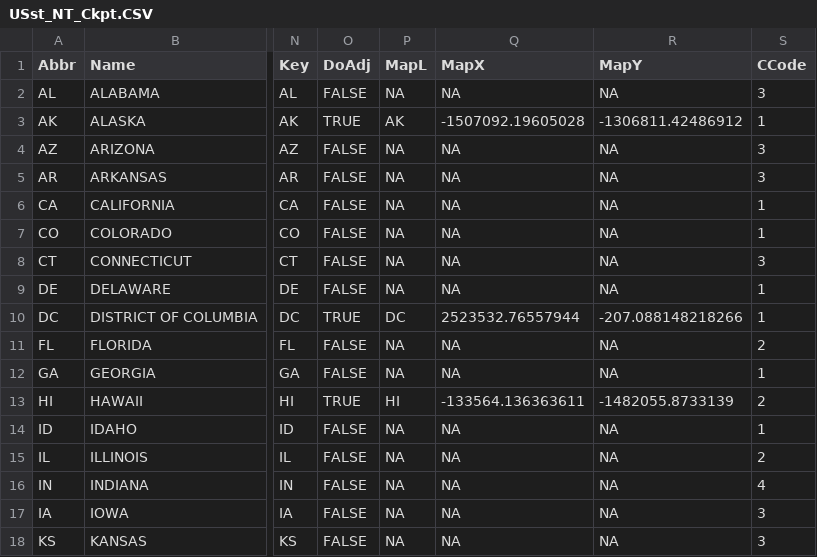
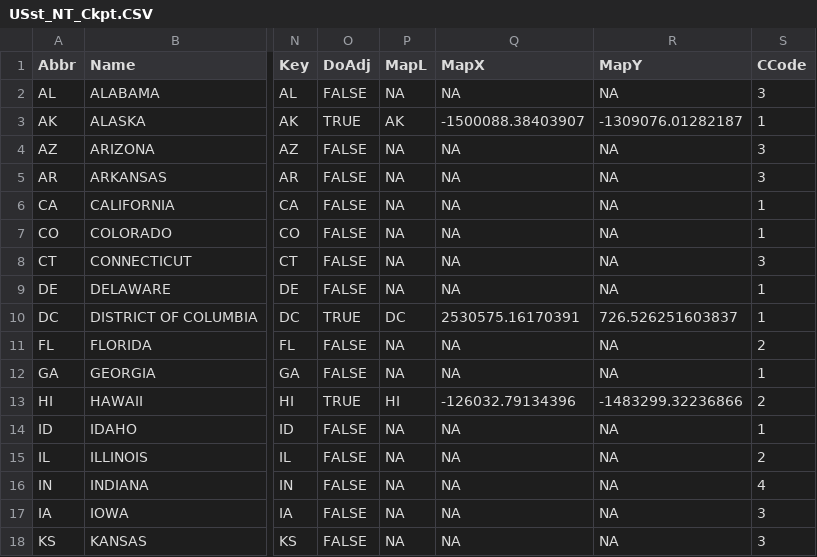
Before and after one commit to symanzik/MicromapPlotsInR, a CSV file: output/Ch4b/US/CheckPoint/USst_NT_Ckpt.CSV, drawn as a sheet; only a part is shown, gaps mark what is left out; the diff names each change by its address in the sheet, - before the commit and + after, or states it on an @@ line.

```diff
--- a/output/Ch4b/US/CheckPoint/USst_NT_Ckpt.CSV
+++ b/output/Ch4b/US/CheckPoint/USst_NT_Ckpt.CSV
-Q3 (MapX): -1507092.19605028
+Q3 (MapX): -1500088.38403907
-R3 (MapY): -1306811.42486912
+R3 (MapY): -1309076.01282187
-Q10 (MapX): 2523532.76557944
+Q10 (MapX): 2530575.16170391
-R10 (MapY): -207.088148218266
+R10 (MapY): 726.526251603837
-Q13 (MapX): -133564.136363611
+Q13 (MapX): -126032.79134396
-R13 (MapY): -1482055.8733139
+R13 (MapY): -1483299.32236866
```
Also changed, not shown: 38 other files.
